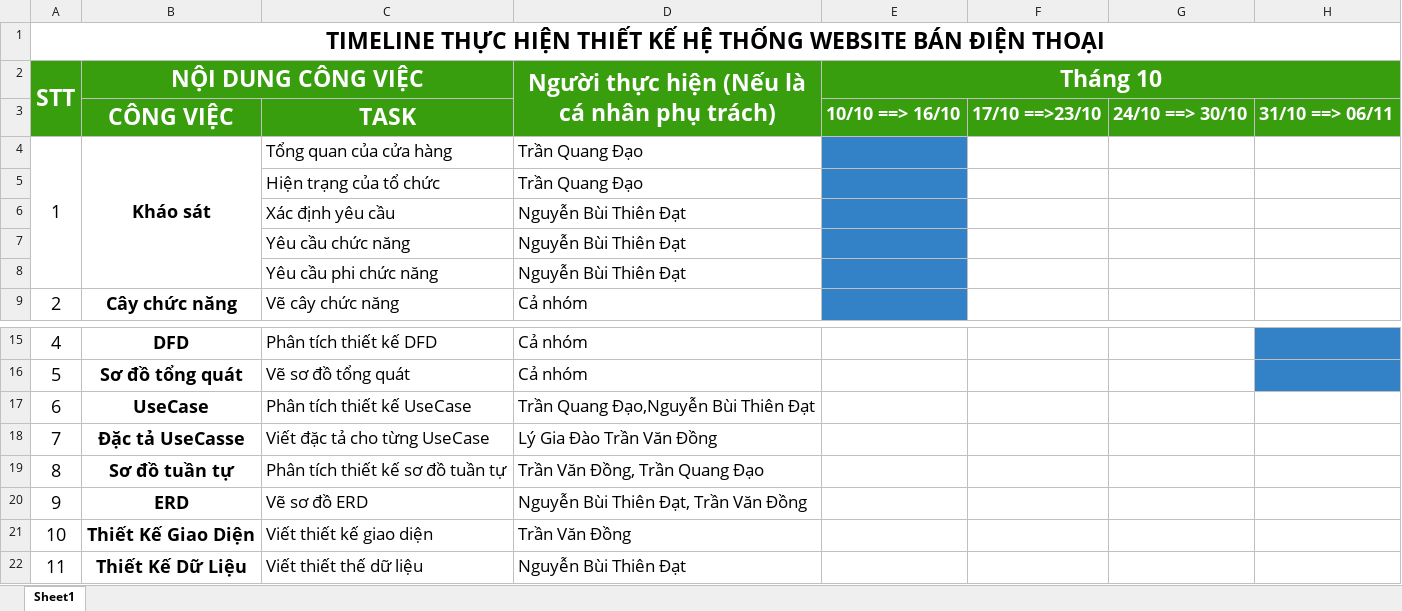
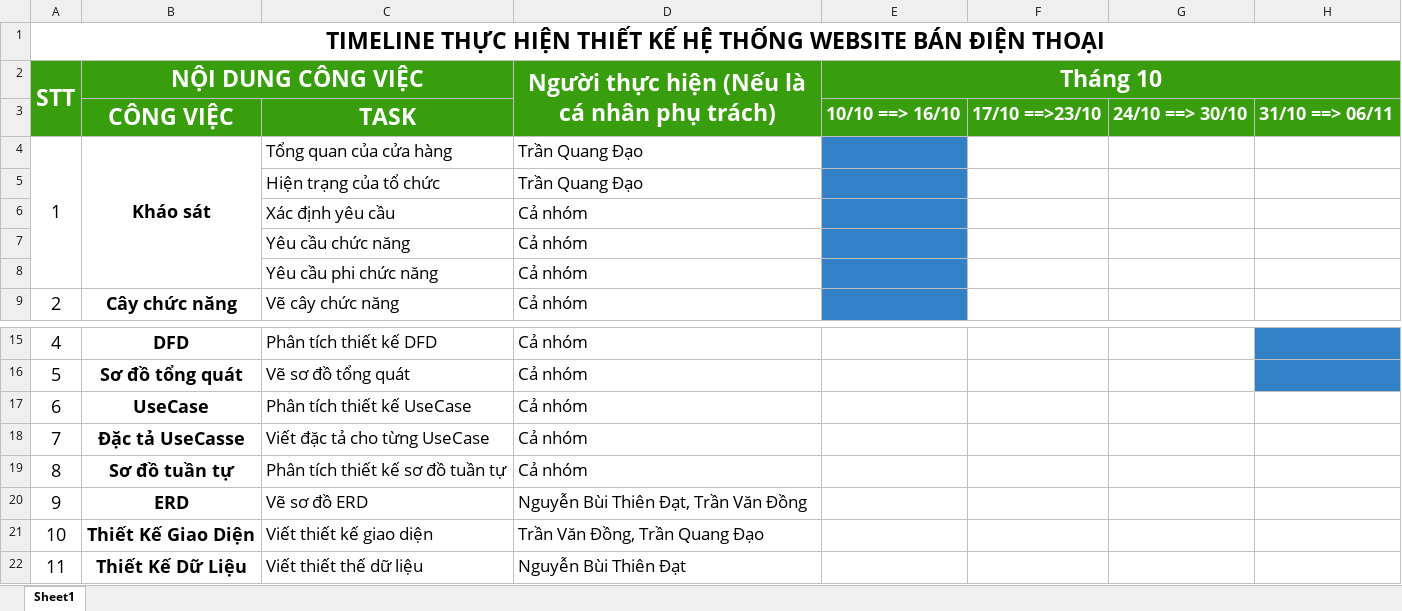
Before and after one commit to tdat7749/CongNghePhanMem, an Excel workbook: BangKeHoachLamViecNhom.xlsx, sheet Sheet1, drawn as a sheet; only a part is shown, gaps mark what is left out; values as stored, in another font and other column widths than the file's, no borders; the diff names each change by its address in the sheet, - before the commit and + after, or states it on an @@ line.

Commit message:
cap nhat lai cong viec tuan

```diff
--- a/BangKeHoachLamViecNhom.xlsx (sheet Sheet1)
+++ b/BangKeHoachLamViecNhom.xlsx (sheet Sheet1)
-D6:D8: Nguyễn Bùi Thiên Đạt
+D6:D8: Cả nhóm
-D17: Trần Quang Đạo,Nguyễn Bùi Thiên Đạt
+D17: Cả nhóm
-D18: Lý Gia Đào Trần Văn Đồng
+D18: Cả nhóm
-D19: Trần Văn Đồng, Trần Quang Đạo
+D19: Cả nhóm
-D21: Trần Văn Đồng
+D21: Trần Văn Đồng, Trần Quang Đạo
```
